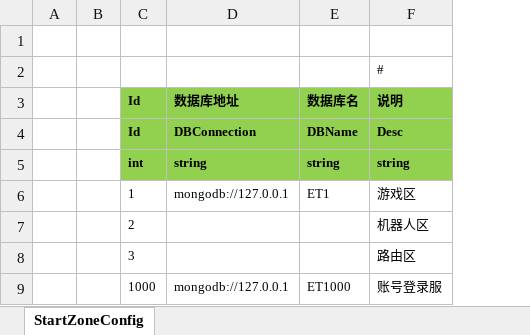
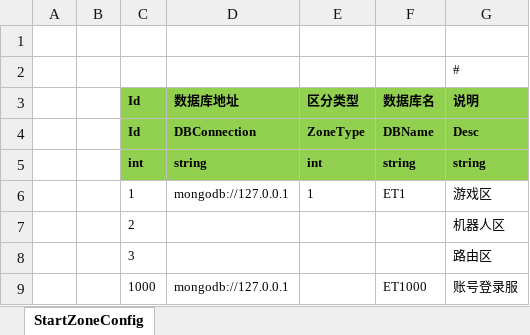
Before and after one commit to Ribosome2/ET-Kyle, an Excel workbook: Unity/Assets/Config/Excel/StartConfig/Localhost/StartZoneConfig@s.xlsx, sheet StartZoneConfig, drawn as a sheet; values as stored, in another font and other column widths than the file's, no borders; the diff names each change by its address in the sheet, - before the commit and + after, or states it on an @@ line.

```diff
--- a/Unity/Assets/Config/Excel/StartConfig/Localhost/StartZoneConfig@s.xlsx (sheet StartZoneConfig)
+++ b/Unity/Assets/Config/Excel/StartConfig/Localhost/StartZoneConfig@s.xlsx (sheet StartZoneConfig)
+column E (区分类型), rows 4-6: ZoneType | int | 1
```
Also changed, not shown: 34 other files.
